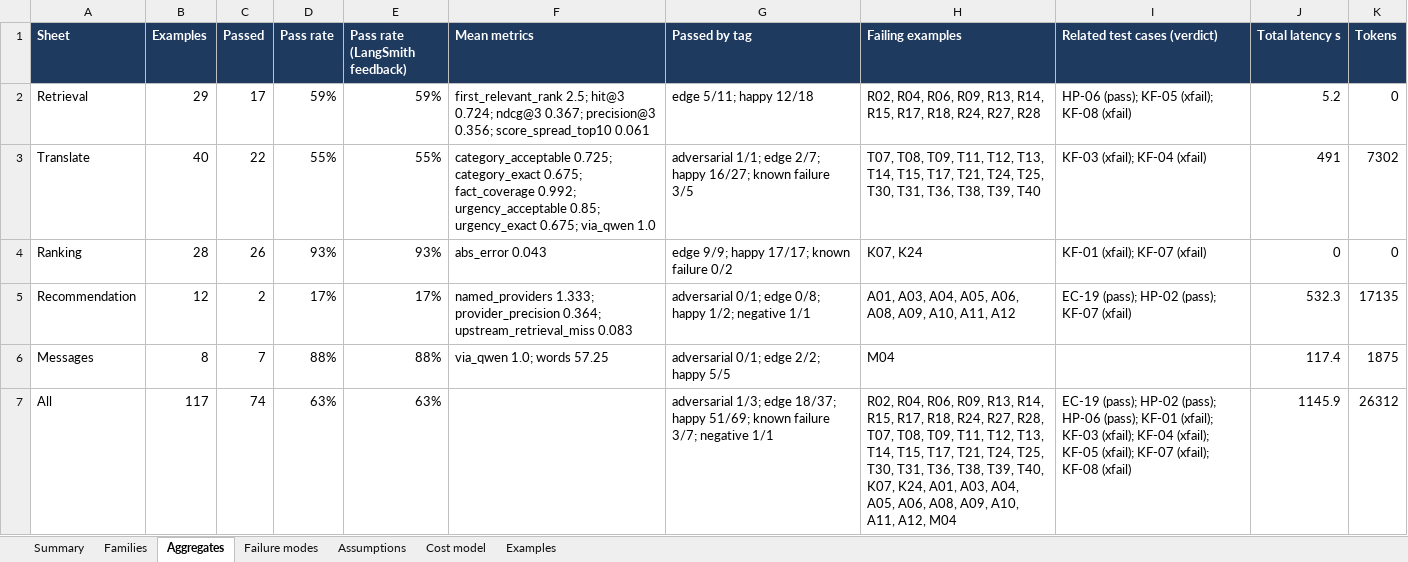
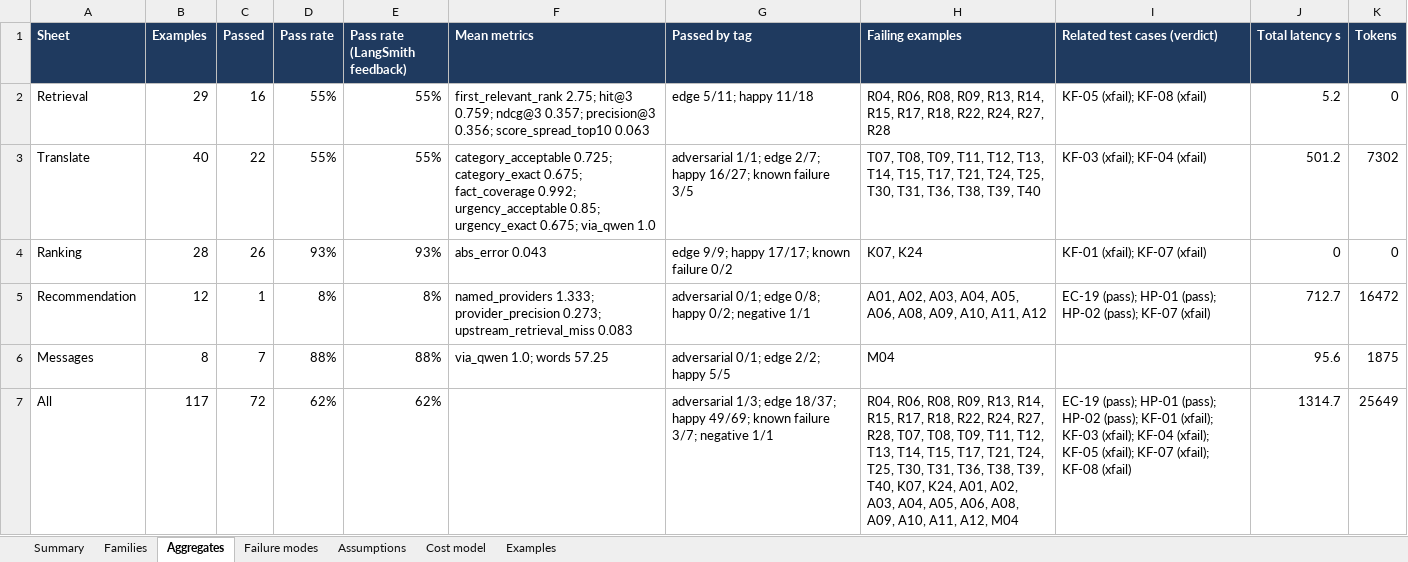
Before and after one commit to programmer11/FixIT-Pro, an Excel workbook: FixIT-Pro_golden_eval.xlsx, sheet Aggregates, drawn as a sheet; values as stored, in another font and other column widths than the file's, no borders; the diff names each change by its address in the sheet, - before the commit and + after, or states it on an @@ line.

```diff
--- a/FixIT-Pro_golden_eval.xlsx (sheet Aggregates)
+++ b/FixIT-Pro_golden_eval.xlsx (sheet Aggregates)
-C2 (Passed): 17
+C2 (Passed): 16
-D2 (Pass rate): 59%
+D2 (Pass rate): 55%
-E2 (Pass rate (LangSmith feedback)): 59%
+E2 (Pass rate (LangSmith feedback)): 55%
-F2 (Mean metrics): first_relevant_rank 2.5; hit@3 0.724; ndcg@3 0.367; precision@3 0.356; score_spread_top10 0.061
+F2 (Mean metrics): first_relevant_rank 2.75; hit@3 0.759; ndcg@3 0.357; precision@3 0.356; score_spread_top10 0.063
-G2 (Passed by tag): edge 5/11; happy 12/18
+G2 (Passed by tag): edge 5/11; happy 11/18
-H2 (Failing examples): R02, R04, R06, R09, R13, R14, R15, R17, R18, R24, R27,…
+H2 (Failing examples): R04, R06, R08, R09, R13, R14, R15, R17, R18, R22, R24, R27,…
-I2 (Related test cases (verdict)): HP-06 (pass); KF-05 (xfail); KF-08 (xfail)
+I2 (Related test cases (verdict)): KF-05 (xfail); KF-08 (xfail)
-J3 (Total latency s): 491
+J3 (Total latency s): 501.2
-C5 (Passed): 2
+C5 (Passed): 1
-D5 (Pass rate): 17%
+D5 (Pass rate): 8%
-E5 (Pass rate (LangSmith feedback)): 17%
+E5 (Pass rate (LangSmith feedback)): 8%
-F5 (Mean metrics): …1.333; provider_precision 0.364; upstream_retrieval_miss 0.083
+F5 (Mean metrics): …1.333; provider_precision 0.273; upstream_retrieval_miss 0.083
-G5 (Passed by tag): …0/8; happy 1/2; negative 1/1
+G5 (Passed by tag): …0/8; happy 0/2; negative 1/1
-H5 (Failing examples): A01, A03, A04,…
+H5 (Failing examples): A01, A02, A03, A04,…
-I5 (Related test cases (verdict)): EC-19 (pass); HP-02 (pass);…
+I5 (Related test cases (verdict)): EC-19 (pass); HP-01 (pass); HP-02 (pass);…
-J5 (Total latency s): 532.3
+J5 (Total latency s): 712.7
-K5 (Tokens): 17135
+K5 (Tokens): 16472
-J6 (Total latency s): 117.4
+J6 (Total latency s): 95.6
-C7 (Passed): 74
+C7 (Passed): 72
-D7 (Pass rate): 63%
+D7 (Pass rate): 62%
-E7 (Pass rate (LangSmith feedback)): 63%
+E7 (Pass rate (LangSmith feedback)): 62%
-G7 (Passed by tag): …18/37; happy 51/69; known failure…
+G7 (Passed by tag): …18/37; happy 49/69; known failure…
-H7 (Failing examples): R02, R04, R06, R09, R13, R14, R15, R17, R18, R24, R27, R28, T07, T08, T09, T11, T12, T13, T14, T15, T17, T21, T24, T25, T30, T31, T36, T38, T39, T40, K07, K24, A01, A03, A04,…
+H7 (Failing examples): R04, R06, R08, R09, R13, R14, R15, R17, R18, R22, R24, R27, R28, T07, T08, T09, T11, T12, T13, T14, T15, T17, T21, T24, T25, T30, T31, T36, T38, T39, T40, K07, K24, A01, A02, A03, A04,…
-I7 (Related test cases (verdict)): EC-19 (pass); HP-02 (pass); HP-06 (pass); KF-01…
+I7 (Related test cases (verdict)): EC-19 (pass); HP-01 (pass); HP-02 (pass); KF-01…
-J7 (Total latency s): 1145.9
+J7 (Total latency s): 1314.7
-K7 (Tokens): 26312
+K7 (Tokens): 25649
```
Also changed, not shown: sheet Examples, sheet Cost model, sheet Failure modes, sheet Families, sheet Summary, 1 other file.
